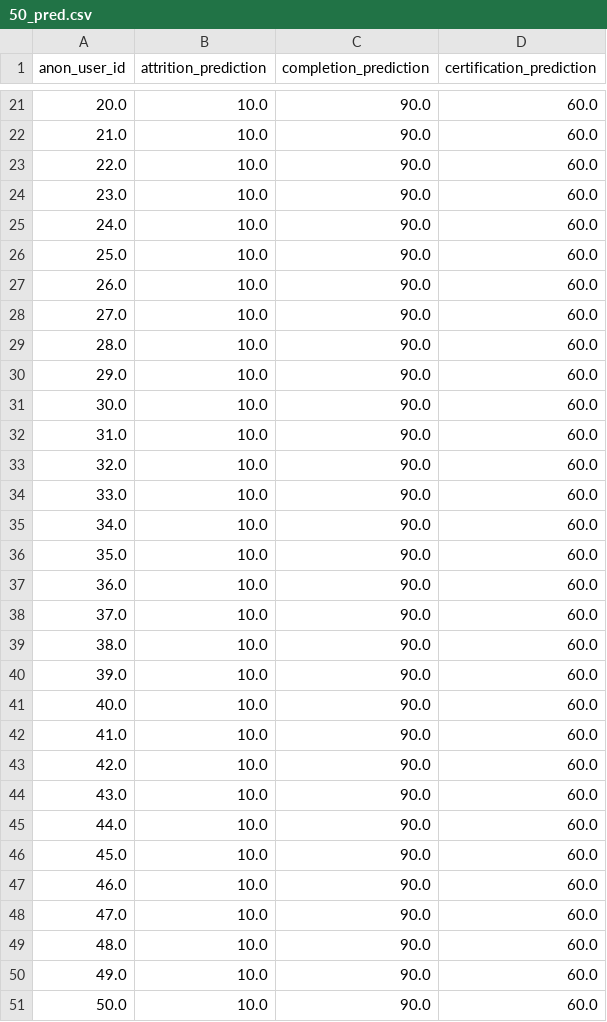
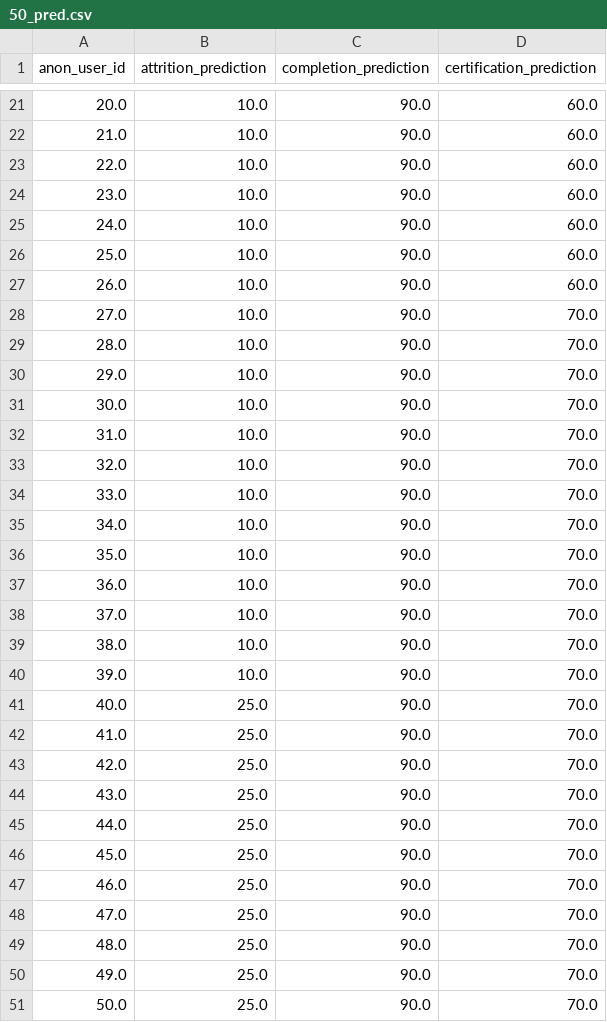
Before and after one commit to CAHLR/moocdrop, a CSV file: 50_pred.csv, drawn as a sheet; only a part is shown, gaps mark what is left out.

Commit message:
50 test

```diff
--- a/50_pred.csv
+++ b/50_pred.csv
@@ -27,25 +27,25 @@ anon_user_id,attrition_prediction,completion_prediction,certification_prediction
 26.0,10.0,90.0,60.0
-27.0,10.0,90.0,60.0
-28.0,10.0,90.0,60.0
-29.0,10.0,90.0,60.0
-30.0,10.0,90.0,60.0
-31.0,10.0,90.0,60.0
-32.0,10.0,90.0,60.0
-33.0,10.0,90.0,60.0
-34.0,10.0,90.0,60.0
-35.0,10.0,90.0,60.0
-36.0,10.0,90.0,60.0
-37.0,10.0,90.0,60.0
-38.0,10.0,90.0,60.0
-39.0,10.0,90.0,60.0
-40.0,10.0,90.0,60.0
-41.0,10.0,90.0,60.0
-42.0,10.0,90.0,60.0
-43.0,10.0,90.0,60.0
-44.0,10.0,90.0,60.0
-45.0,10.0,90.0,60.0
-46.0,10.0,90.0,60.0
-47.0,10.0,90.0,60.0
-48.0,10.0,90.0,60.0
-49.0,10.0,90.0,60.0
-50.0,10.0,90.0,60.0
+27.0,10.0,90.0,70.0
+28.0,10.0,90.0,70.0
+29.0,10.0,90.0,70.0
+30.0,10.0,90.0,70.0
+31.0,10.0,90.0,70.0
+32.0,10.0,90.0,70.0
+33.0,10.0,90.0,70.0
+34.0,10.0,90.0,70.0
+35.0,10.0,90.0,70.0
+36.0,10.0,90.0,70.0
+37.0,10.0,90.0,70.0
+38.0,10.0,90.0,70.0
+39.0,10.0,90.0,70.0
+40.0,25.0,90.0,70.0
+41.0,25.0,90.0,70.0
+42.0,25.0,90.0,70.0
+43.0,25.0,90.0,70.0
+44.0,25.0,90.0,70.0
+45.0,25.0,90.0,70.0
+46.0,25.0,90.0,70.0
+47.0,25.0,90.0,70.0
+48.0,25.0,90.0,70.0
+49.0,25.0,90.0,70.0
+50.0,25.0,90.0,70.0
```
